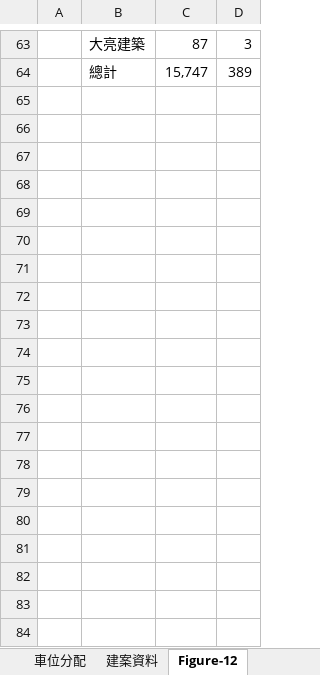
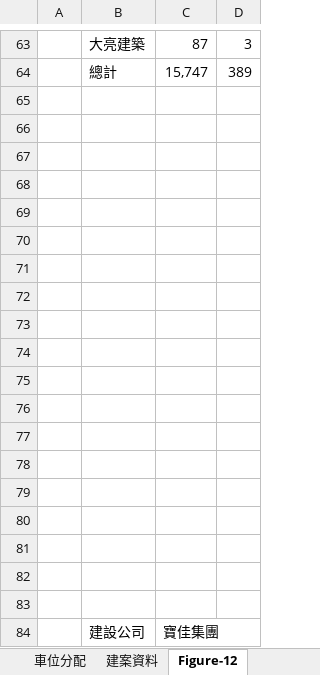
Before and after one commit to TCWang/A7Xinlinkou, an Excel workbook: db/A7XLK-1102-HouseBigData.xlsx, sheet Figure-12, drawn as a sheet; only a part is shown, gaps mark what is left out; values as stored, in another font and other column widths than the file's, no borders; charts and pictures not drawn; the diff covers the shown part only; the diff names each change by its address in the sheet, - before the commit and + after, or states it on an @@ line.

```diff
--- a/db/A7XLK-1102-HouseBigData.xlsx (sheet Figure-12)
+++ b/db/A7XLK-1102-HouseBigData.xlsx (sheet Figure-12)
+row 65: (empty)
+row 66: (empty)
+row 67: (empty)
+row 68: (empty)
+row 69: (empty)
+row 70: (empty)
+row 71: (empty)
+row 72: (empty)
+row 73: (empty)
+row 74: (empty)
+row 75: (empty)
+row 76: (empty)
+row 77: (empty)
+row 78: (empty)
+row 79: (empty)
+row 80: (empty)
+row 81: (empty)
+row 82: (empty)
+row 83: (empty)
+row 84:  | 建設公司 | 寶佳集團
```
Also changed, not shown: 34 added rows elsewhere in this sheet, charts or pictures, 3 other files.
